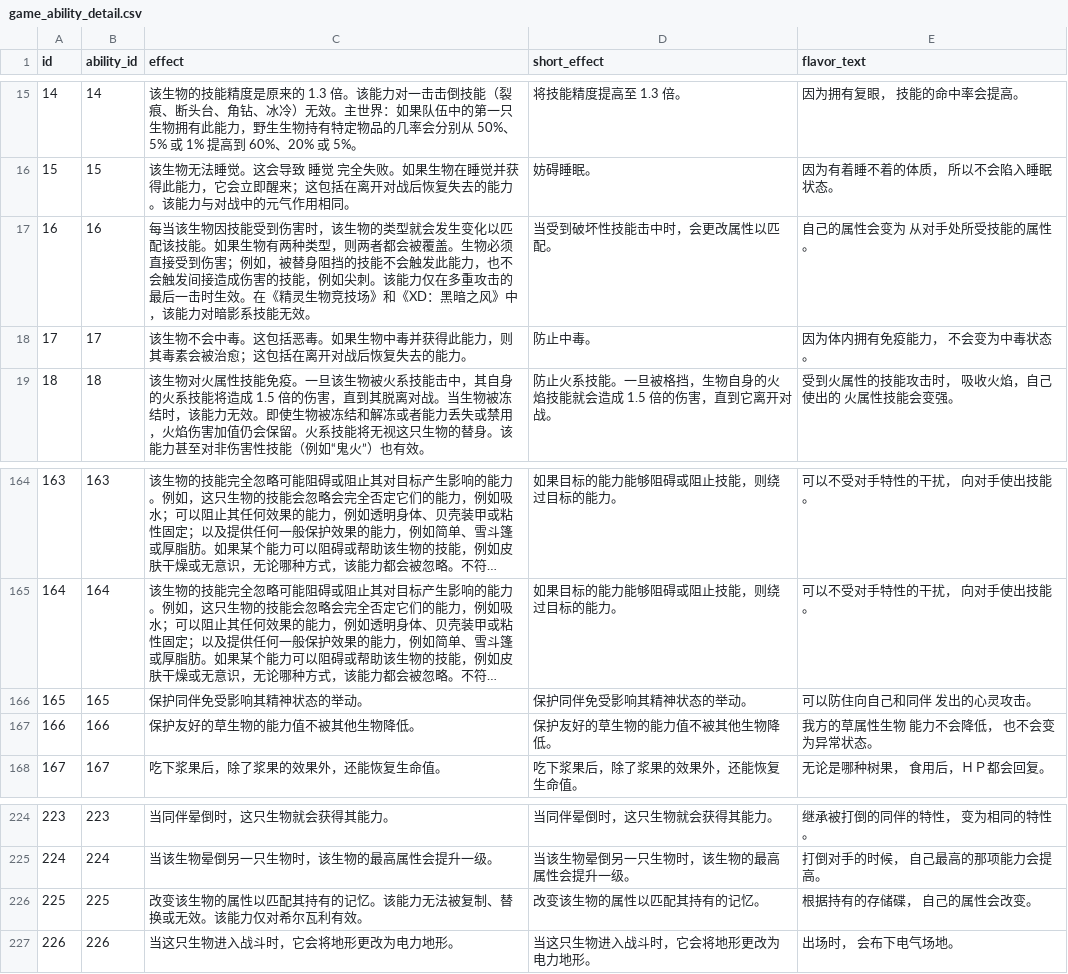
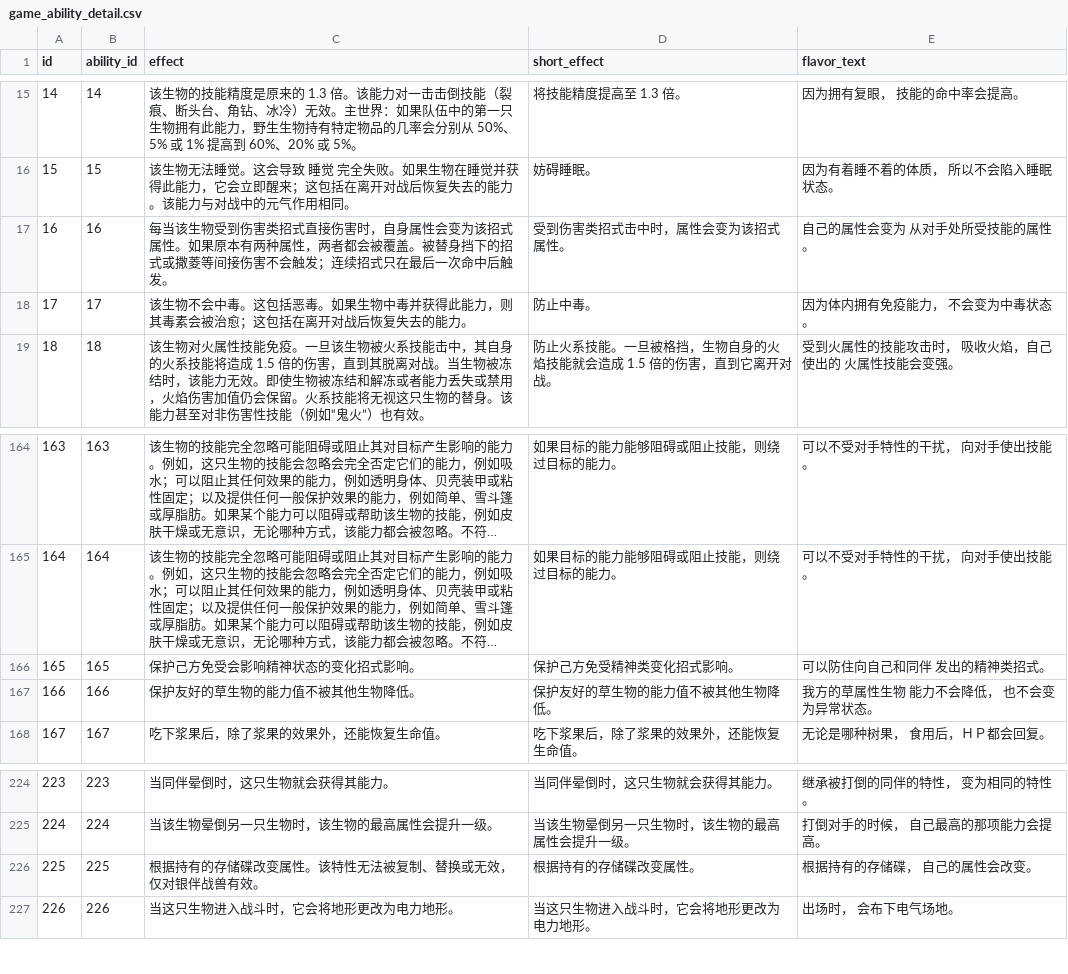
Before and after one commit to lishangbu/avalon, a CSV file: migration/src/main/resources/db/changelog/data/game-data-extended/game_ability_detail.csv, drawn as a sheet; only a part is shown, gaps mark what is left out; long unchanged cells end in …; the diff names each change by its address in the sheet, - before the commit and + after, or states it on an @@ line.

Commit message:
fix(data): 清理银伴战兽术语

```diff
--- a/migration/src/main/resources/db/changelog/data/game-data-extended/game_ability_detail.csv
+++ b/migration/src/main/resources/db/changelog/data/game-data-extended/game_ability_detail.csv
-C17 (effect): …当该生物因技能受到伤害时，该生物的类型就会发生变化以匹配该技能。如果生物有两种类型，则两者都会被覆盖。生物必须直接受到伤害；例如，被替身阻挡的技能不会触发此能力，也不会触发间接造成伤害的技能，例如尖刺。该能力仅在多重攻击的最后一击时生效。在《精灵生物竞技场》和《XD：黑暗之风》中，该能力对暗影系技能无效。
+C17 (effect): …当该生物受到伤害类招式直接伤害时，自身属性会变为该招式属性。如果原本有两种属性，两者都会被覆盖。被替身挡下的招式或撒菱等间接伤害不会触发；连续招式只在最后一次命中后触发。
-D17 (short_effect): 当受到破坏性技能击中时，会更改属性以匹配。
+D17 (short_effect): 受到伤害类招式击中时，属性会变为该招式属性。
-C166 (effect): 保护同伴免受影响其精神状态的举动。
+C166 (effect): 保护己方免受会影响精神状态的变化招式影响。
-D166 (short_effect): 保护同伴免受影响其精神状态的举动。
+D166 (short_effect): 保护己方免受精神类变化招式影响。
-E166 (flavor_text): 可以防住向自己和同伴 发出的心灵攻击。
+E166 (flavor_text): 可以防住向自己和同伴 发出的精神类招式。
-C226 (effect): 改变该生物的属性以匹配其持有的记忆。该能力无法被复制、替换或无效。该能力仅对希尔瓦利有效。
+C226 (effect): 根据持有的存储碟改变属性。该特性无法被复制、替换或无效，仅对银伴战兽有效。
-D226 (short_effect): 改变该生物的属性以匹配其持有的记忆。
+D226 (short_effect): 根据持有的存储碟改变属性。
```
Also changed, not shown: migration/src/main/resources/db/changelog/data/game-data-extended/game_creature_form.csv, 1 other file.
